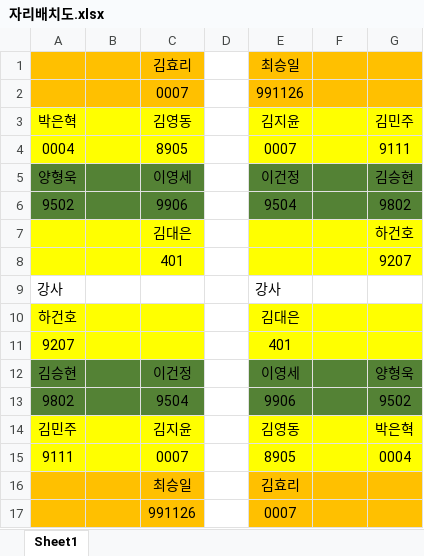
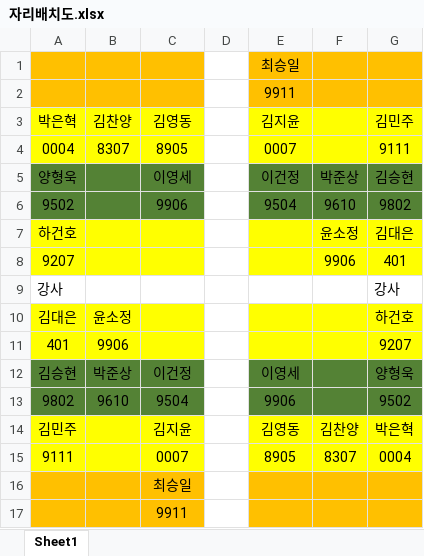
Before and after one commit to kbj010/java, an Excel workbook: 자리배치도.xlsx, sheet Sheet1, drawn as a sheet; values as stored, in another font and other column widths than the file's, no borders; removed rows and columns are numbered as before the commit, all else as after; the diff names each change by its address in the sheet, - before the commit and + after, or states it on an @@ line.

Commit message:
5. 인원변동

```diff
--- a/자리배치도.xlsx (sheet Sheet1)
+++ b/자리배치도.xlsx (sheet Sheet1)
-C1 (김영동): 김효리
+C1 (김영동): (empty)
-row 2:  |  | 0007 |  | 991126
+row 2:  |  |  |  | 9911
-B3: (empty)
+B3: 김찬양
-B4 (김찬양): (empty)
+B4 (김찬양): 8307
-F5: (empty)
+F5: 박준상
-F6: (empty)
+F6: 9610
-row 7:  |  | 김대은 |  |  |  | 하건호
-row 8:  |  | 401 |  |  |  | 9207
+row 7: 하건호 |  |  |  |  | 윤소정 | 김대은
+row 8: 9207 |  |  |  |  | 9906 | 401
-E9 (김지윤): 강사
+E9 (김지윤): (empty)
-G9 (김민주): (empty)
+G9 (김민주): 강사
-row 10: 하건호 |  |  |  | 김대은
-row 11: 9207 |  |  |  | 401
+row 10: 김대은 | 윤소정 |  |  |  |  | 하건호
+row 11: 401 | 9906 |  |  |  |  | 9207
-B12 (김찬양): (empty)
+B12 (김찬양): 박준상
-B13 (김찬양): (empty)
+B13 (김찬양): 9610
-F14: (empty)
+F14: 김찬양
-F15: (empty)
+F15: 8307
-E16 (김지윤): 김효리
+E16 (김지윤): (empty)
-row 17:  |  | 991126 |  | 0007
+row 17:  |  | 9911
```
